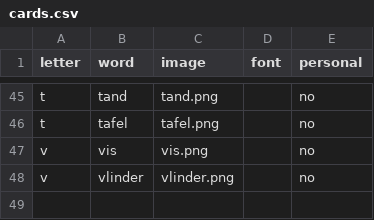
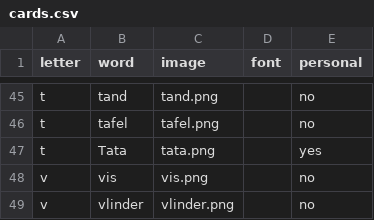
Before and after one commit to jvspl/lettercards, a CSV file: cards.csv, drawn as a sheet; only a part is shown, gaps mark what is left out.

```diff
--- a/cards.csv
+++ b/cards.csv
@@ -46,2 +46,3 @@ t,tand,tand.png,,no
 t,tafel,tafel.png,,no
+t,Tata,tata.png,,yes
 v,vis,vis.png,,no
```
